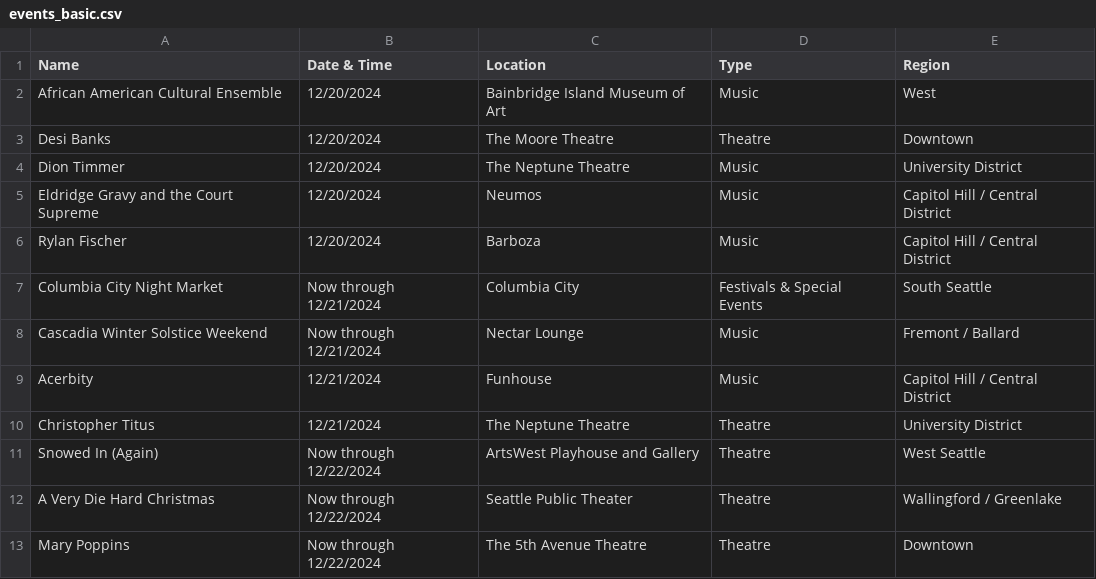
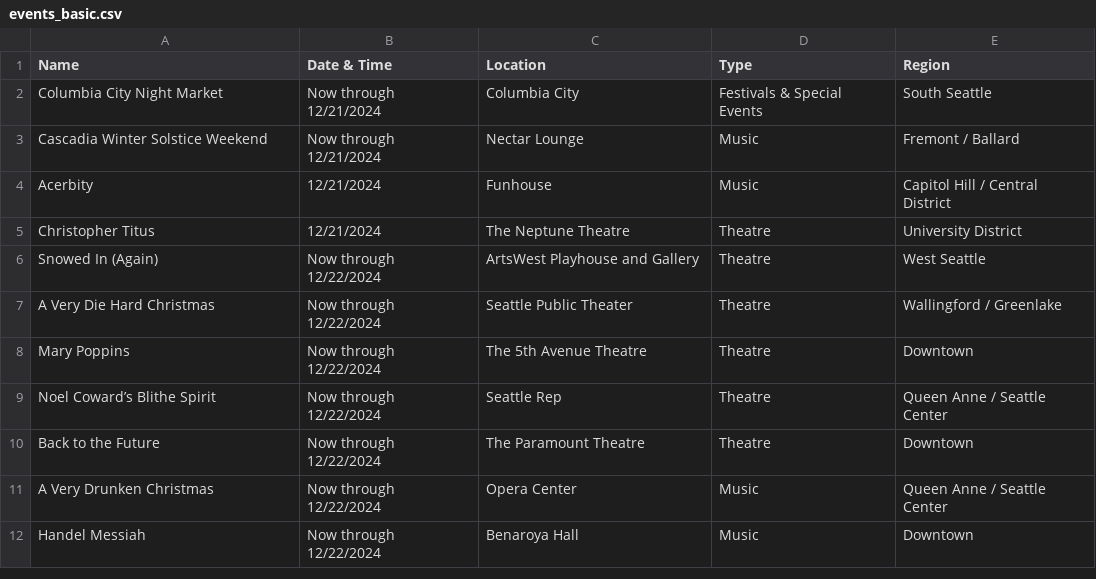
Before and after one commit to yeyfreya/TECHIN510_Lab4, a CSV file: events_basic.csv, drawn as a sheet; only a part is shown; the shorter side is filled out with more unchanged rows.

```diff
--- a/events_basic.csv
+++ b/events_basic.csv
@@ -1,7 +1,2 @@
 Name,Date & Time,Location,Type,Region
-African American Cultural Ensemble,12/20/2024,Bainbridge Island Museum of Art,Music,West
-Desi Banks,12/20/2024,The Moore Theatre,Theatre,Downtown
-Dion Timmer,12/20/2024,The Neptune Theatre,Music,University District
-Eldridge Gravy and the Court Supreme,12/20/2024,Neumos,Music,Capitol Hill / Central District
-Rylan Fischer,12/20/2024,Barboza,Music,Capitol Hill / Central District
 Columbia City Night Market,Now through 12/21/2024,Columbia City,Festivals & Special Events,South Seattle
```
Also changed, not shown: events.csv, events_latlon.csv.
